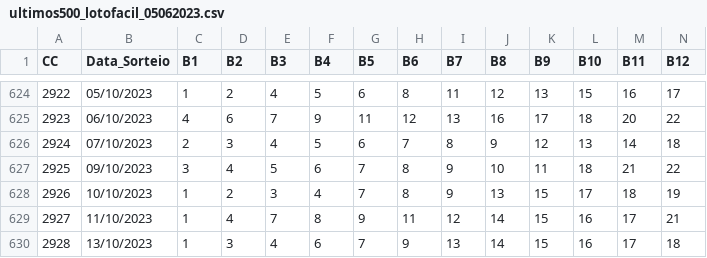
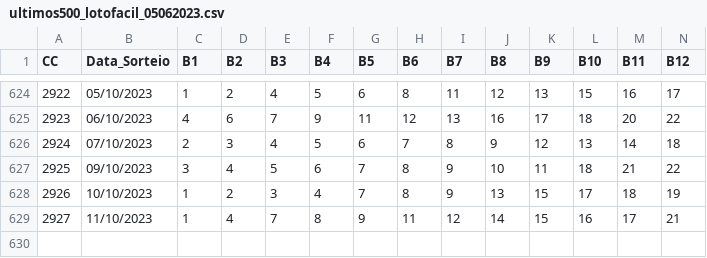
Before and after one commit to cesarac666/loterias, a CSV file: ultimos500_lotofacil_05062023.csv, drawn as a sheet; only a part is shown, gaps mark what is left out; rows hold the shown columns only; the diff names each change by its address in the sheet, - before the commit and + after, or states it on an @@ line.

```diff
--- a/ultimos500_lotofacil_05062023.csv
+++ b/ultimos500_lotofacil_05062023.csv
-row 630: 2928 | 13/10/2023 | 1 | 3 | 4 | 6 | 7 | 9 | 13 | 14 | 15 | 16 | 17 | 18
```
